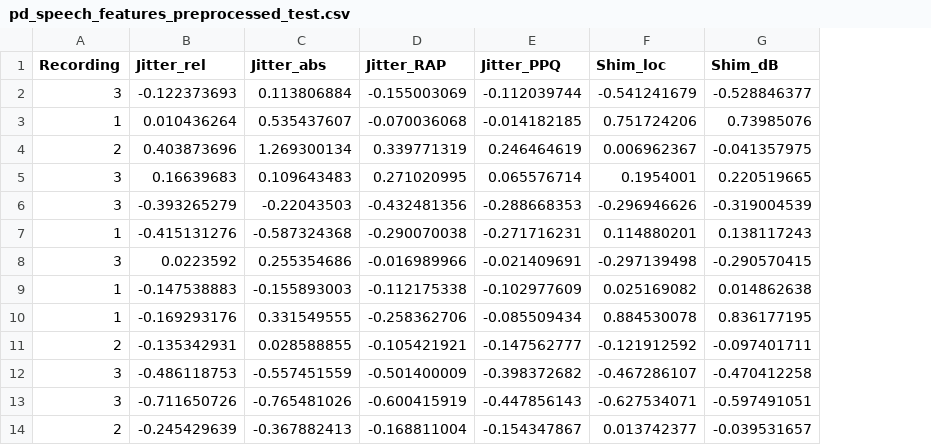
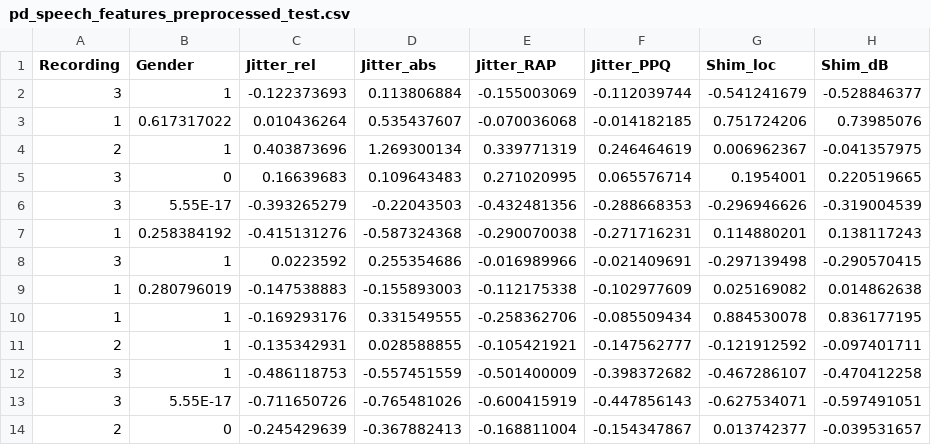
Before and after one commit to shakil2022/Parkinson_Disease_Second_Dataset, a CSV file: PD/2nd Dataset/pd_speech_features_preprocessed_test.csv, drawn as a sheet; only a part is shown; the diff names each change by its address in the sheet, - before the commit and + after, or states it on an @@ line.

```diff
--- a/PD/2nd Dataset/pd_speech_features_preprocessed_test.csv
+++ b/PD/2nd Dataset/pd_speech_features_preprocessed_test.csv
+column B (Gender), rows 2-14: 1 | 0.617317022 | 1 | 0 | 5.55E-17 | 0.258384192 | 1 | 0.280796019 | 1 | 1 | 1 | 5.55E-17 | 0
```
Also changed, not shown: 3 other files.
